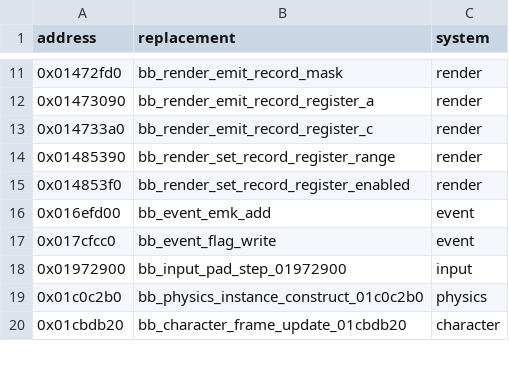
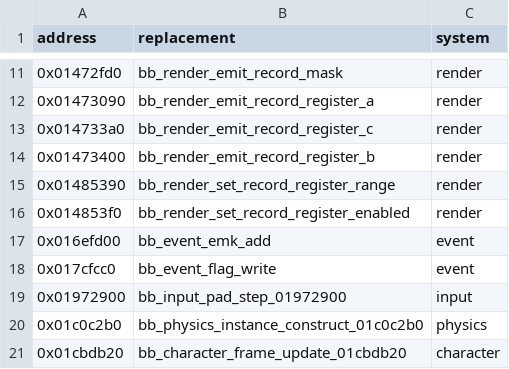
Before and after one commit to evill33t/Paleblood, a CSV file: game/hooks.csv, drawn as a sheet; only a part is shown, gaps mark what is left out; the diff names each change by its address in the sheet, - before the commit and + after, or states it on an @@ line.

```diff
--- a/game/hooks.csv
+++ b/game/hooks.csv
+row 14: 0x01473400 | bb_render_emit_record_register_b | render
```
Also changed, not shown: symbols/functions.csv, 3 other files.
